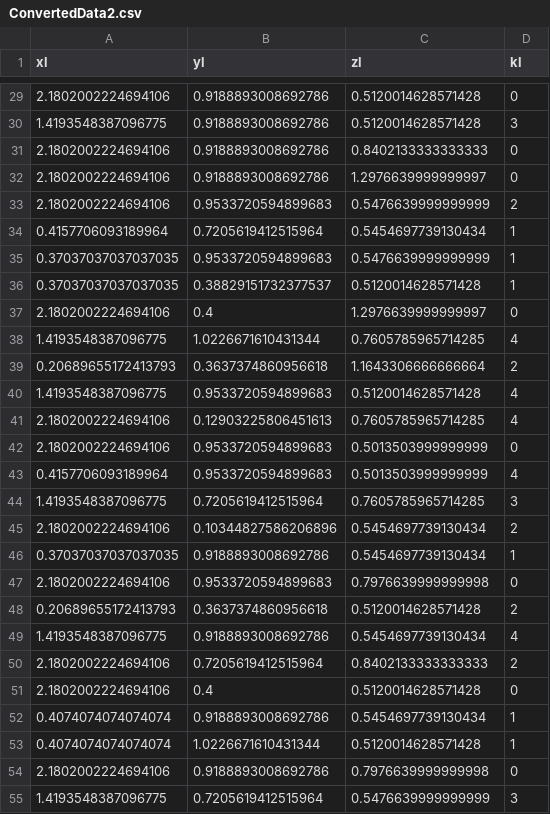
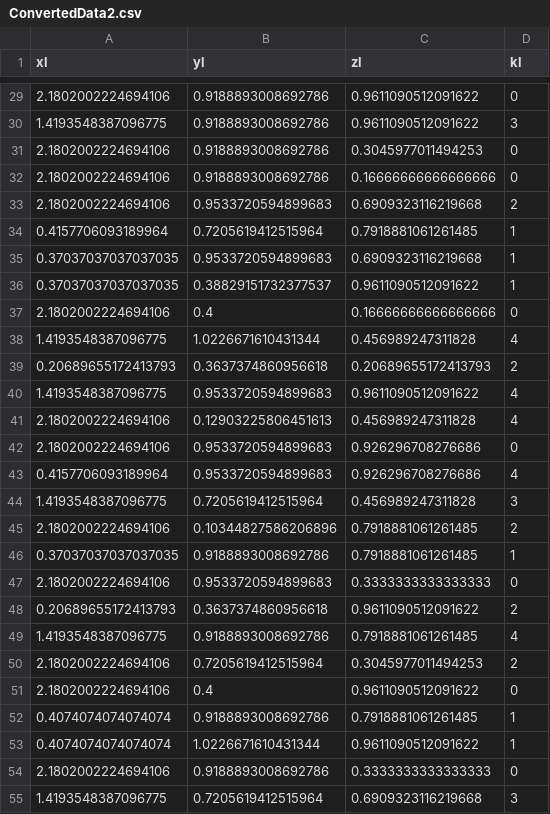
Before and after one commit to KshitijNayan/Song_Genre, a CSV file: ConvertedData2.csv, drawn as a sheet; only a part is shown, gaps mark what is left out; the diff covers the shown part only.

```diff
--- a/ConvertedData2.csv
+++ b/ConvertedData2.csv
@@ -29,27 +29,27 @@ xl,yl,zl,kl
-2.1802002224694106,0.9188893008692786,0.5120014628571428,0
-1.4193548387096775,0.9188893008692786,0.5120014628571428,3
-2.1802002224694106,0.9188893008692786,0.8402133333333333,0
-2.1802002224694106,0.9188893008692786,1.2976639999999997,0
-2.1802002224694106,0.9533720594899683,0.5476639999999999,2
-0.4157706093189964,0.7205619412515964,0.5454697739130434,1
-0.37037037037037035,0.9533720594899683,0.5476639999999999,1
-0.37037037037037035,0.38829151732377537,0.5120014628571428,1
-2.1802002224694106,0.4,1.2976639999999997,0
-1.4193548387096775,1.0226671610431344,0.7605785965714285,4
-0.20689655172413793,0.3637374860956618,1.1643306666666664,2
-1.4193548387096775,0.9533720594899683,0.5120014628571428,4
-2.1802002224694106,0.12903225806451613,0.7605785965714285,4
-2.1802002224694106,0.9533720594899683,0.5013503999999999,0
-0.4157706093189964,0.9533720594899683,0.5013503999999999,4
-1.4193548387096775,0.7205619412515964,0.7605785965714285,3
-2.1802002224694106,0.10344827586206896,0.5454697739130434,2
-0.37037037037037035,0.9188893008692786,0.5454697739130434,1
-2.1802002224694106,0.9533720594899683,0.7976639999999998,0
-0.20689655172413793,0.3637374860956618,0.5120014628571428,2
-1.4193548387096775,0.9188893008692786,0.5454697739130434,4
-2.1802002224694106,0.7205619412515964,0.8402133333333333,2
-2.1802002224694106,0.4,0.5120014628571428,0
-0.4074074074074074,0.9188893008692786,0.5454697739130434,1
-0.4074074074074074,1.0226671610431344,0.5120014628571428,1
-2.1802002224694106,0.9188893008692786,0.7976639999999998,0
-1.4193548387096775,0.7205619412515964,0.5476639999999999,3
+2.1802002224694106,0.9188893008692786,0.9611090512091622,0
+1.4193548387096775,0.9188893008692786,0.9611090512091622,3
+2.1802002224694106,0.9188893008692786,0.3045977011494253,0
+2.1802002224694106,0.9188893008692786,0.16666666666666666,0
+2.1802002224694106,0.9533720594899683,0.6909323116219668,2
+0.4157706093189964,0.7205619412515964,0.7918881061261485,1
+0.37037037037037035,0.9533720594899683,0.6909323116219668,1
+0.37037037037037035,0.38829151732377537,0.9611090512091622,1
+2.1802002224694106,0.4,0.16666666666666666,0
+1.4193548387096775,1.0226671610431344,0.456989247311828,4
+0.20689655172413793,0.3637374860956618,0.20689655172413793,2
+1.4193548387096775,0.9533720594899683,0.9611090512091622,4
+2.1802002224694106,0.12903225806451613,0.456989247311828,4
+2.1802002224694106,0.9533720594899683,0.926296708276686,0
+0.4157706093189964,0.9533720594899683,0.926296708276686,4
+1.4193548387096775,0.7205619412515964,0.456989247311828,3
+2.1802002224694106,0.10344827586206896,0.7918881061261485,2
+0.37037037037037035,0.9188893008692786,0.7918881061261485,1
+2.1802002224694106,0.9533720594899683,0.3333333333333333,0
+0.20689655172413793,0.3637374860956618,0.9611090512091622,2
+1.4193548387096775,0.9188893008692786,0.7918881061261485,4
+2.1802002224694106,0.7205619412515964,0.3045977011494253,2
+2.1802002224694106,0.4,0.9611090512091622,0
+0.4074074074074074,0.9188893008692786,0.7918881061261485,1
+0.4074074074074074,1.0226671610431344,0.9611090512091622,1
+2.1802002224694106,0.9188893008692786,0.3333333333333333,0
+1.4193548387096775,0.7205619412515964,0.6909323116219668,3
```
Also changed, not shown: 120 edited cells elsewhere in this file, 1 other file.
